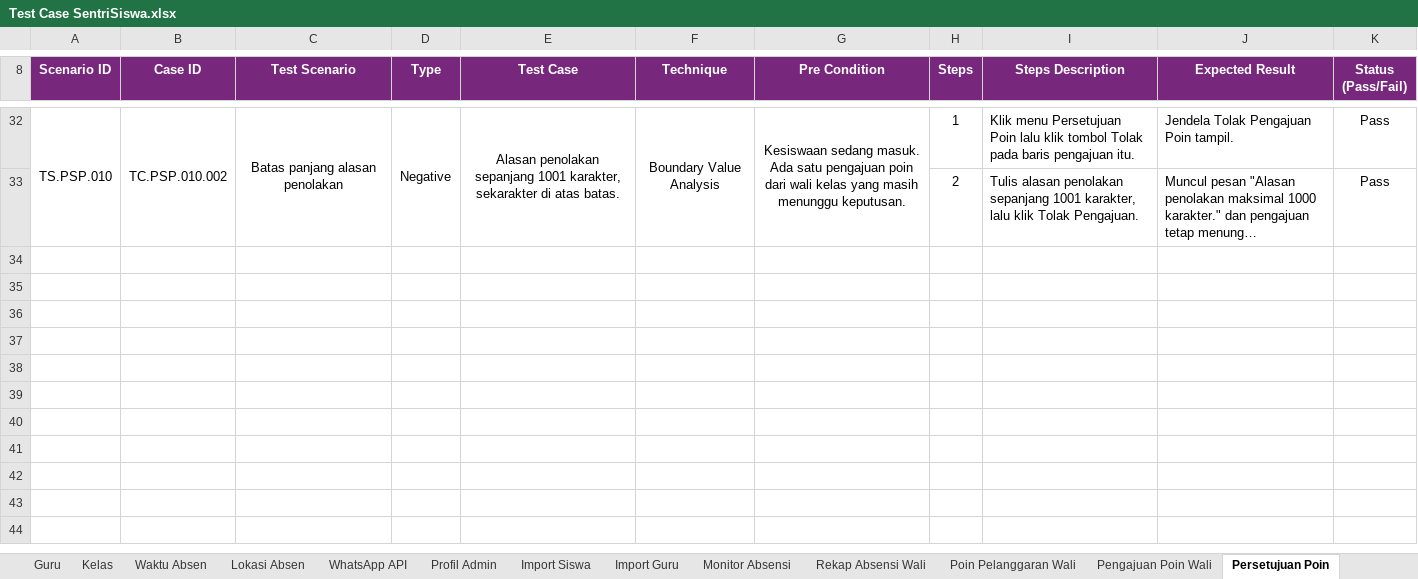
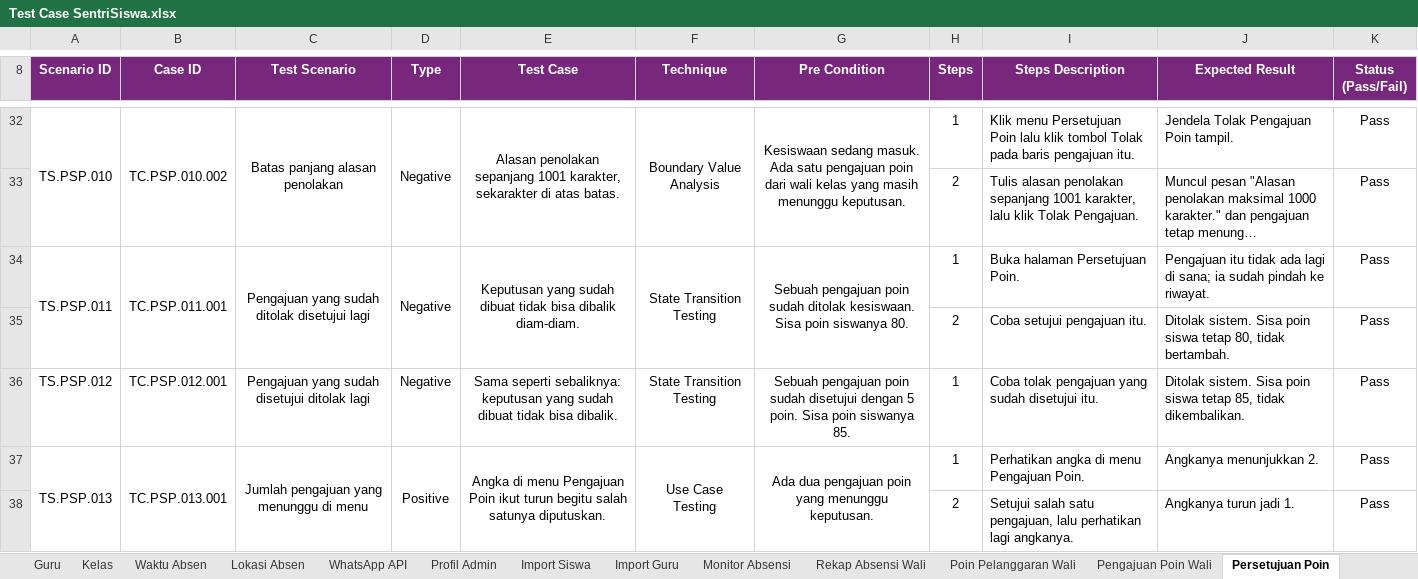
Before and after one commit to mfachriridha/sentriSiswa, an Excel workbook: docs/test_case/Test Case SentriSiswa.xlsx, sheet Persetujuan Poin, drawn as a sheet; only a part is shown, gaps mark what is left out; long unchanged cells end in …; values as stored, in another font and other column widths than the file's, no borders; the diff covers the shown part only; the diff names each change by its address in the sheet, - before the commit and + after, or states it on an @@ line.

```diff
--- a/docs/test_case/Test Case SentriSiswa.xlsx (sheet Persetujuan Poin)
+++ b/docs/test_case/Test Case SentriSiswa.xlsx (sheet Persetujuan Poin)
+row 34: TS.PSP.011 | TC.PSP.011.001 | Pengajuan yang sudah ditolak disetujui lagi | Negative | Keputusan yang sudah dibuat tidak bisa dibalik diam-diam. | State Transition Testing | Sebuah pengajuan poin sudah ditolak kesiswaan. Sisa poin siswanya 80. | 1 | Buka halaman Persetujuan Poin. | Pengajuan itu tidak ada lagi di sana; ia sudah pindah ke riwayat. | Pass
+row 35:  |  |  |  |  |  |  | 2 | Coba setujui pengajuan itu. | Ditolak sistem. Sisa poin siswa tetap 80, tidak bertambah. | Pass
+row 36: TS.PSP.012 | TC.PSP.012.001 | Pengajuan yang sudah disetujui ditolak lagi | Negative | Sama seperti sebaliknya: keputusan yang sudah dibuat tidak bisa dibalik. | State Transition Testing | Sebuah pengajuan poin sudah disetujui dengan 5 poin. Sisa poin siswanya 85. | 1 | Coba tolak pengajuan yang sudah disetujui itu. | Ditolak sistem. Sisa poin siswa tetap 85, tidak dikembalikan. | Pass
+row 37: TS.PSP.013 | TC.PSP.013.001 | Jumlah pengajuan yang menunggu di menu | Positive | Angka di menu Pengajuan Poin ikut turun begitu salah satunya diputuskan. | Use Case Testing | Ada dua pengajuan poin yang menunggu keputusan. | 1 | Perhatikan angka di menu Pengajuan Poin. | Angkanya menunjukkan 2. | Pass
+row 38:  |  |  |  |  |  |  | 2 | Setujui salah satu pengajuan, lalu perhatikan lagi angkanya. | Angkanya turun jadi 1. | Pass
```
Also changed, not shown: 8 edited cells elsewhere in this sheet, sheet Absensi Siswa, sheet Register, sheet Login, sheet Jenis Pelanggaran, sheet Tata Tertib Kesiswaan, sheet Monitor Absensi, 24 more sheets, other sheet tabs, 2 other files.
